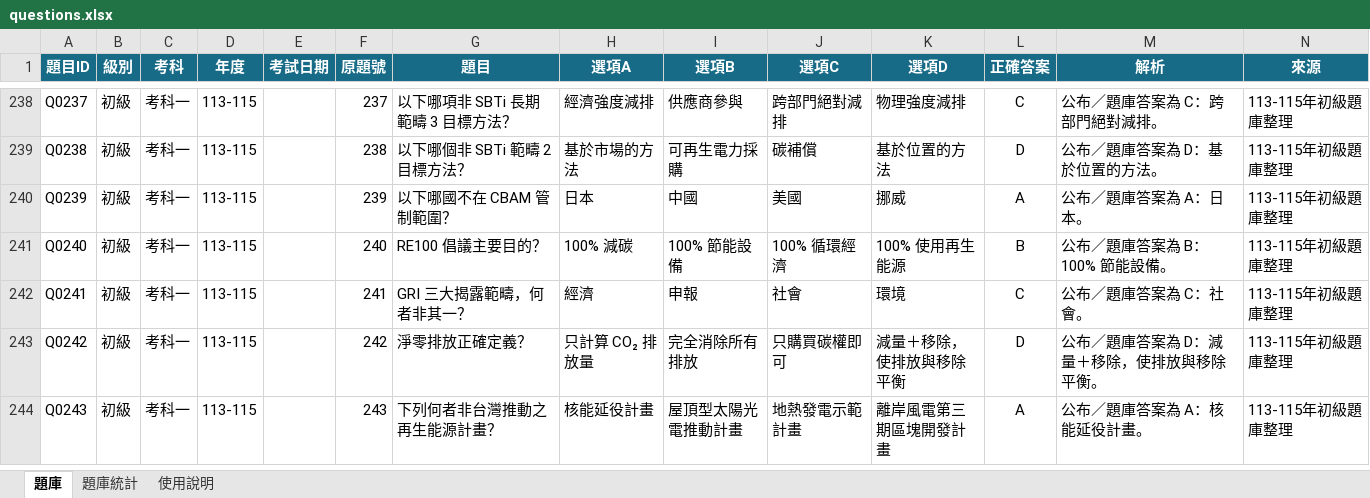
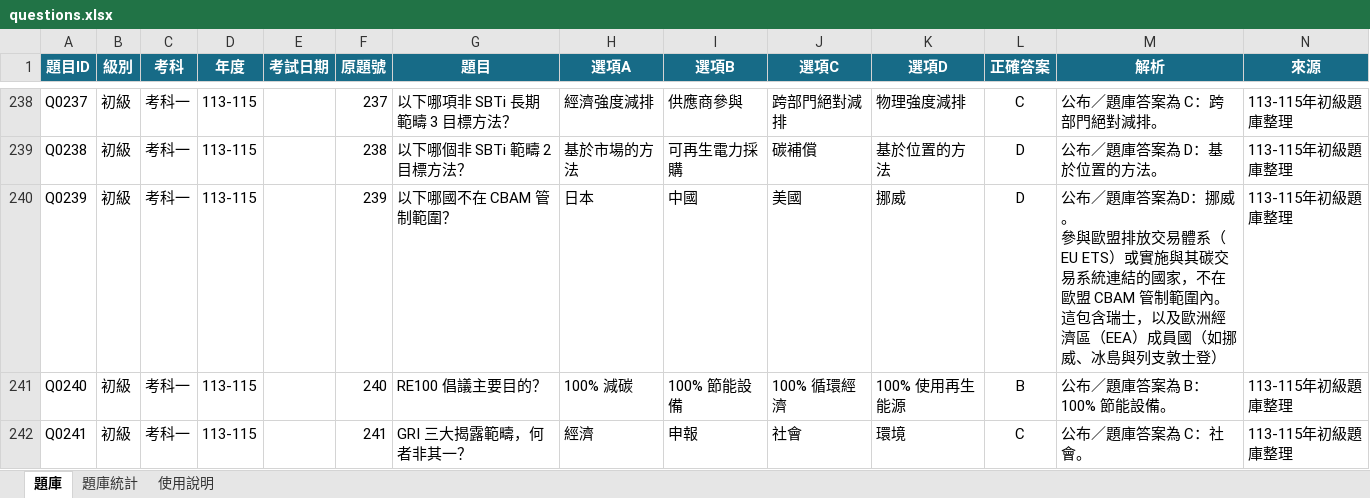
Before and after one commit to 3311231021/practice, an Excel workbook: questions.xlsx, sheet 題庫, drawn as a sheet; only a part is shown, gaps mark what is left out; the shorter side is filled out with more unchanged rows; values as stored, in another font and other column widths than the file's, no borders; table styles not drawn; ↵ is a line break in a cell; the diff names each change by its address in the sheet, - before the commit and + after, or states it on an @@ line.

Commit message:
Add files via upload

```diff
--- a/questions.xlsx (sheet 題庫)
+++ b/questions.xlsx (sheet 題庫)
-L240 (正確答案): A
+L240 (正確答案): D
-M240 (解析): …庫答案為 A：日本。
+M240 (解析): …庫答案為D：挪威。 ↵ 參與歐盟排放交易體系（EU ETS）或實施與其碳交易系統連結的國家，不在歐盟 CBAM 管制範圍內。這包含瑞士，以及歐洲經濟區（EEA）成員國（如挪威、冰島與列支敦士登）
```
